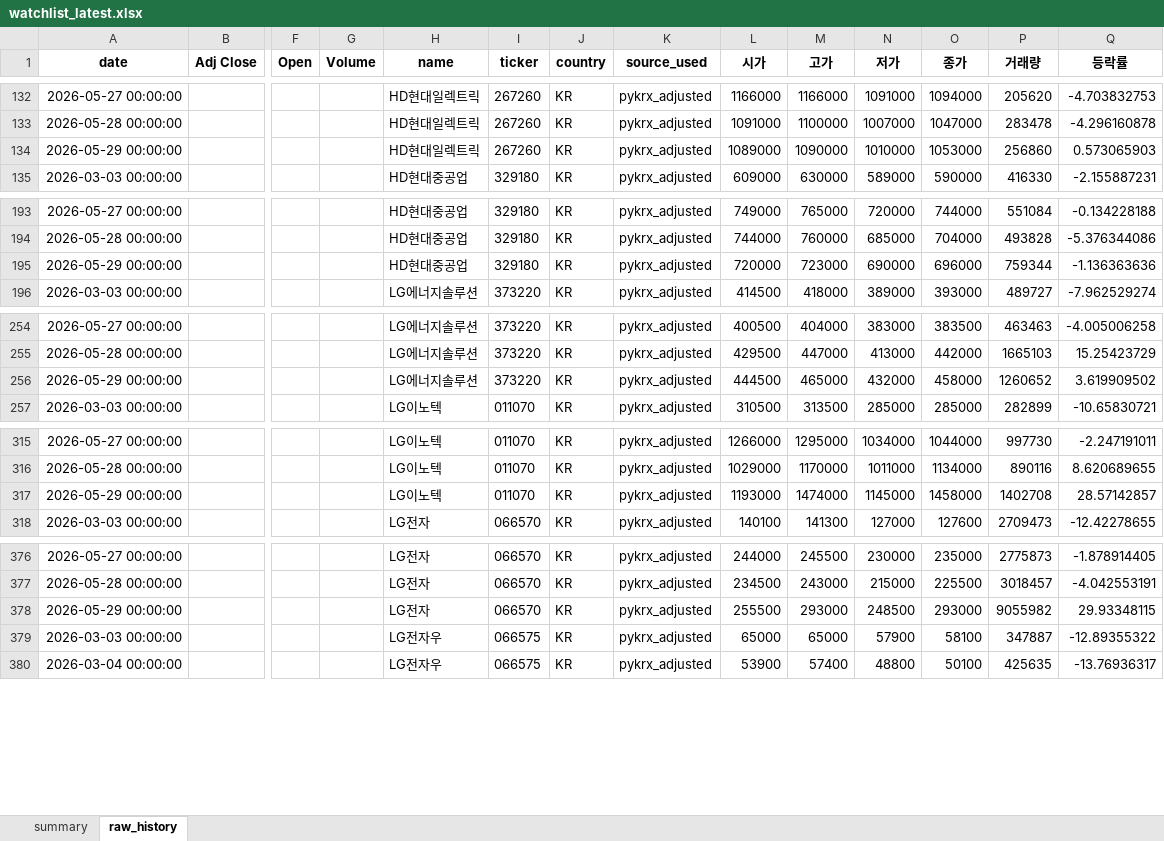
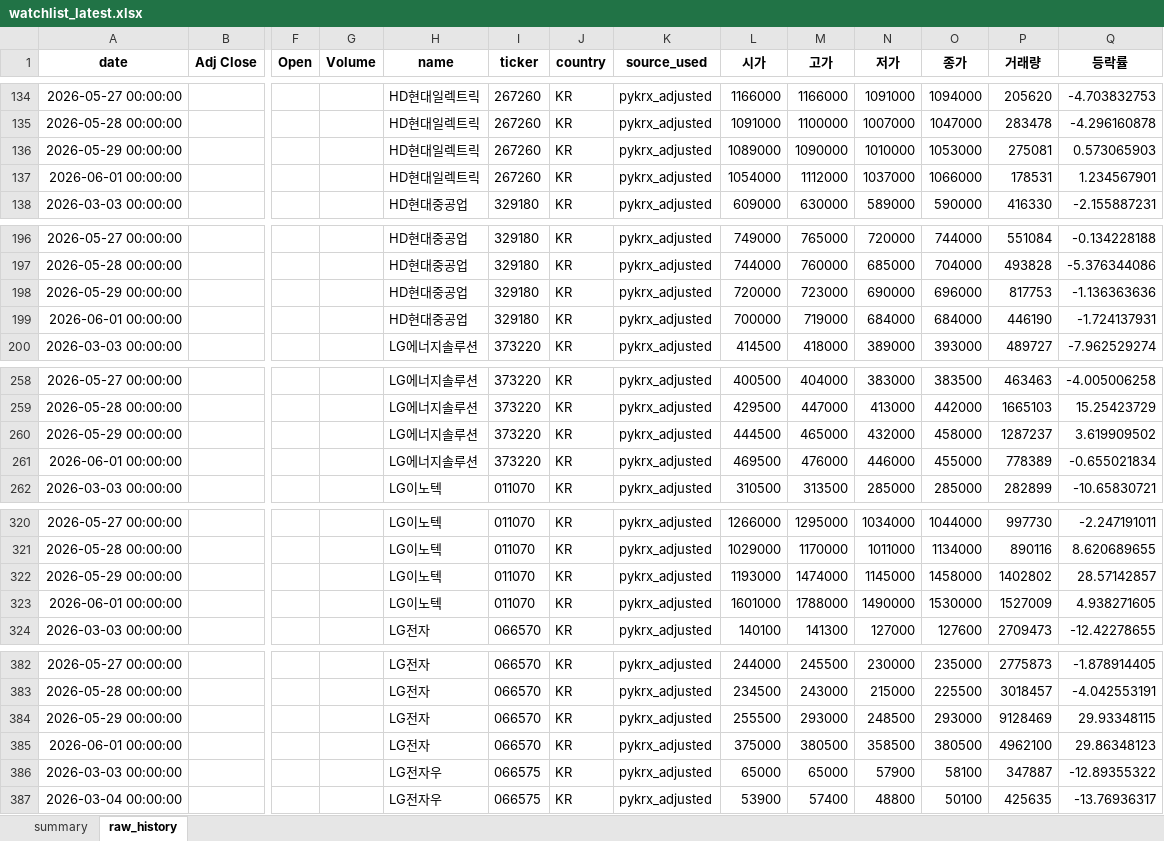
Before and after one commit to sehwankim0114/krx-watchlist-auto, an Excel workbook: latest/watchlist_latest.xlsx, sheet raw_history, drawn as a sheet; only a part is shown, gaps mark what is left out; values as stored, in another font and other column widths than the file's, no borders; addresses are those after the commit; rows hold the shown columns only; the diff covers the shown part only; the diff names each change by its address in the sheet, - before the commit and + after, or states it on an @@ line.

```diff
--- a/latest/watchlist_latest.xlsx (sheet raw_history)
+++ b/latest/watchlist_latest.xlsx (sheet raw_history)
-P136 (거래량): 256860
+P136 (거래량): 275081
+row 137: 2026-06-01 00:00:00 |  |  |  | HD현대일렉트릭 | 267260 | KR | pykrx_adjusted | 1054000 | 1112000 | 1037000 | 1066000 | 178531 | 1.234567901
-P198 (거래량): 759344
+P198 (거래량): 817753
+row 199: 2026-06-01 00:00:00 |  |  |  | HD현대중공업 | 329180 | KR | pykrx_adjusted | 700000 | 719000 | 684000 | 684000 | 446190 | -1.724137931
-P260 (거래량): 1260652
+P260 (거래량): 1287237
+row 261: 2026-06-01 00:00:00 |  |  |  | LG에너지솔루션 | 373220 | KR | pykrx_adjusted | 469500 | 476000 | 446000 | 455000 | 778389 | -0.655021834
-P322 (거래량): 1402708
+P322 (거래량): 1402802
+row 323: 2026-06-01 00:00:00 |  |  |  | LG이노텍 | 011070 | KR | pykrx_adjusted | 1601000 | 1788000 | 1490000 | 1530000 | 1527009 | 4.938271605
-P384 (거래량): 9055982
+P384 (거래량): 9128469
+row 385: 2026-06-01 00:00:00 |  |  |  | LG전자 | 066570 | KR | pykrx_adjusted | 375000 | 380500 | 358500 | 380500 | 4962100 | 29.86348123
```
Also changed, not shown: 42 added rows and 31 edited cells elsewhere in this sheet, sheet summary, 4 other files.
